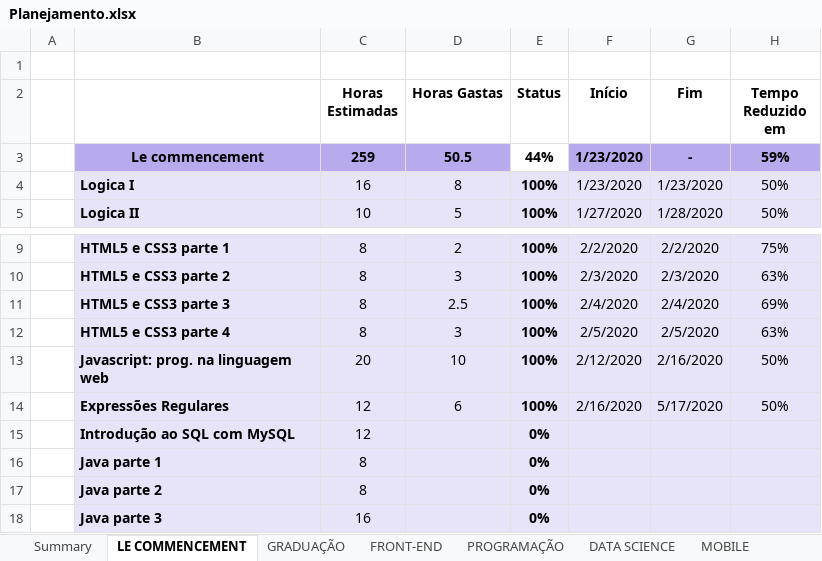
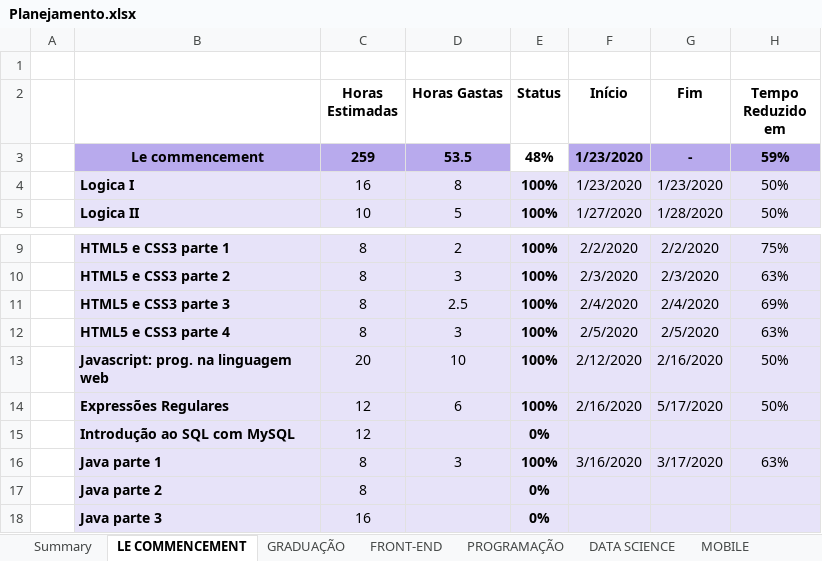
Before and after one commit to GFGandorphi/alura, an Excel workbook: Planejamento.xlsx, sheet LE COMMENCEMENT, drawn as a sheet; only a part is shown, gaps mark what is left out; values as stored, in another font and other column widths than the file's, no borders; conditional formats not drawn; the diff names each change by its address in the sheet, - before the commit and + after, or states it on an @@ line.

```diff
--- a/Planejamento.xlsx (sheet LE COMMENCEMENT)
+++ b/Planejamento.xlsx (sheet LE COMMENCEMENT)
-D3 (Horas Gastas): 50.5
+D3 (Horas Gastas): 53.5
-E3 (Status): 44%
+E3 (Status): 48%
-D16 (Horas Gastas): (empty)
+D16 (Horas Gastas): 3
-E16 (Status): 0%
+E16 (Status): 100%
-F16 (Início): (empty)
+F16 (Início): 3/16/2020
-G16 (Fim): (empty)
+G16 (Fim): 3/17/2020
-H16 (Tempo Reduzido em): (empty)
+H16 (Tempo Reduzido em): 63%
```
Also changed, not shown: sheet PROGRAMAÇÃO, sheet Summary, 21 other files.
